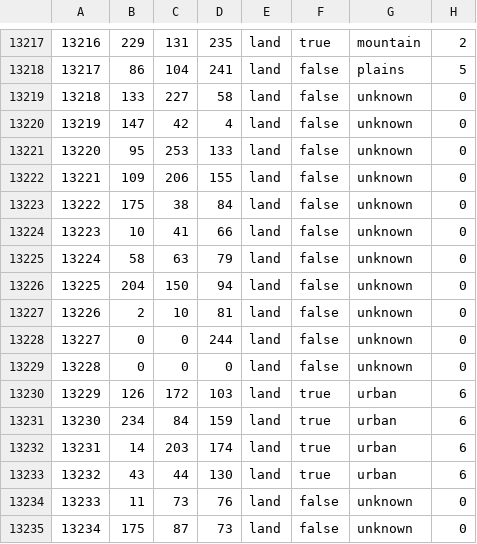
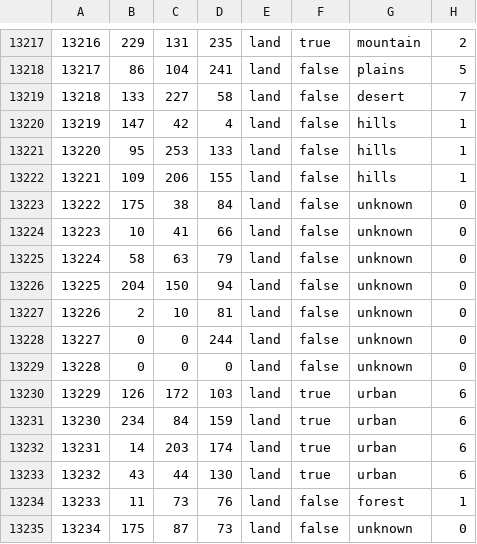
Before and after one commit to spiritofdefeat/Spirit-Of-Defeat-1.6, a CSV file: map/definition.csv, drawn as a sheet; only a part is shown, gaps mark what is left out.

Commit message:
Update definition.csv

```diff
--- a/map/definition.csv
+++ b/map/definition.csv
@@ -13218,6 +13218,6 @@
 13217;86;104;241;land;false;plains;5
-13218;133;227;58;land;false;unknown;0
-13219;147;42;4;land;false;unknown;0
-13220;95;253;133;land;false;unknown;0
-13221;109;206;155;land;false;unknown;0
+13218;133;227;58;land;false;desert;7
+13219;147;42;4;land;false;hills;1
+13220;95;253;133;land;false;hills;1
+13221;109;206;155;land;false;hills;1
 13222;175;38;84;land;false;unknown;0
@@ -13233,3 +13233,3 @@
 13232;43;44;130;land;true;urban;6
-13233;11;73;76;land;false;unknown;0
+13233;11;73;76;land;false;forest;1
 13234;175;87;73;land;false;unknown;0
```
